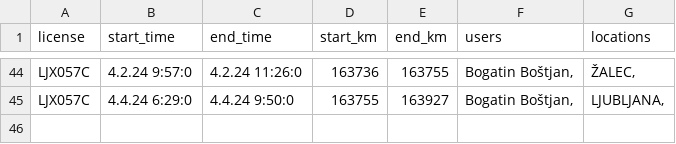
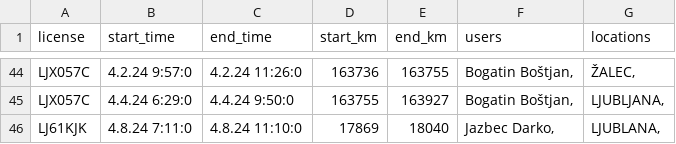
Before and after one commit to SRP-B/pot-dat, a CSV file: active_car.csv, drawn as a sheet; only a part is shown, gaps mark what is left out; the diff names each change by its address in the sheet, - before the commit and + after, or states it on an @@ line.

Commit message:
Appv12

```diff
--- a/active_car.csv
+++ b/active_car.csv
+row 46: LJ61KJK | 4.8.24 7:11:0 | 4.8.24 11:10:0 | 17869 | 18040 | Jazbec Darko, | LJUBLANA,
```
